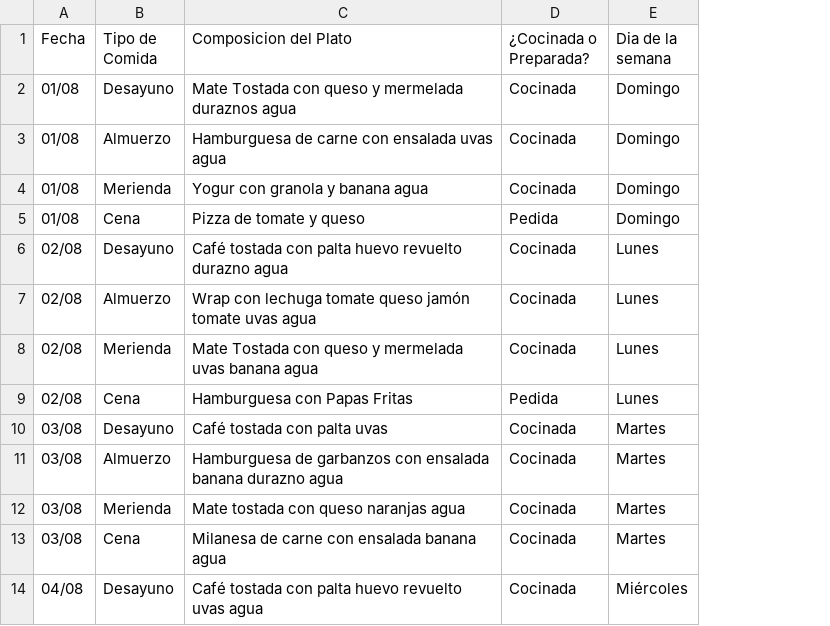
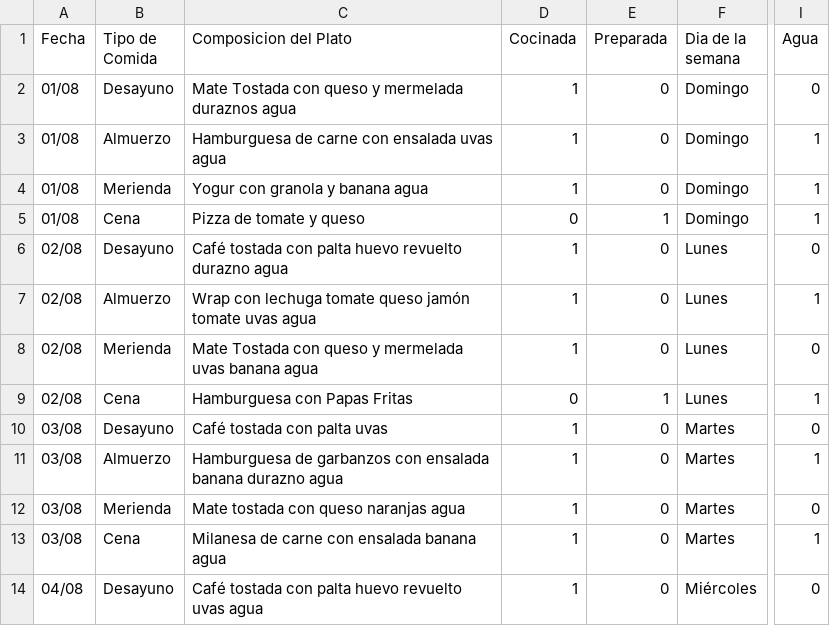
Before and after one commit to fsulzberger/infovis, a CSV file: TablaDatos.csv, drawn as a sheet; only a part is shown, gaps mark what is left out; removed rows and columns are numbered as before the commit, all else as after; the diff names each change by its address in the sheet, - before the commit and + after, or states it on an @@ line.

Commit message:
Update TablaDatos.csv

```diff
--- a/TablaDatos.csv
+++ b/TablaDatos.csv
-column D (¿Cocinada o Preparada?), rows 2-14: Cocinada | Cocinada | Cocinada | Pedida | Cocinada | Cocinada | Cocinada | Pedida | Cocinada | Cocinada | Cocinada | Cocinada | Cocinada
+column D (Cocinada), rows 2-14: 1 | 1 | 1 | 0 | 1 | 1 | 1 | 0 | 1 | 1 | 1 | 1 | 1
+column E (Preparada), rows 2-14: 0 | 0 | 0 | 1 | 0 | 0 | 0 | 1 | 0 | 0 | 0 | 0 | 0
+column I (Agua), rows 2-14: 0 | 1 | 1 | 1 | 0 | 1 | 0 | 1 | 0 | 1 | 0 | 1 | 0
```
